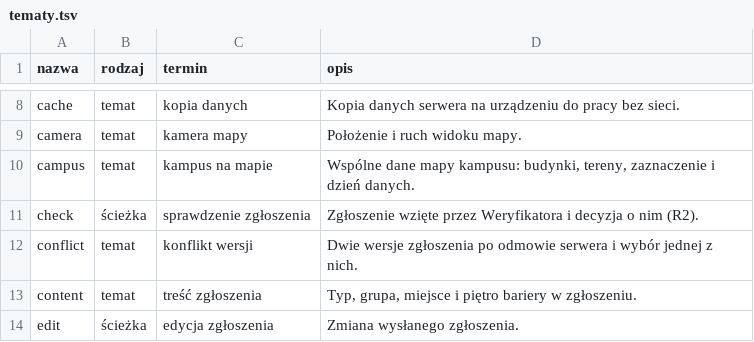
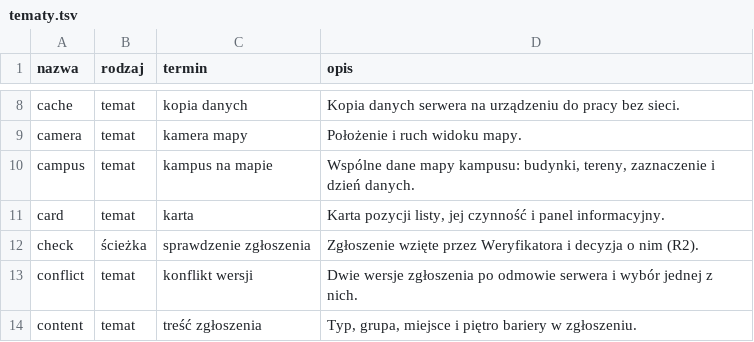
Before and after one commit to dostepny-kampus/dostepny-kampus, a TSV file: docs/docs/architektura/tematy.tsv, drawn as a sheet; only a part is shown, gaps mark what is left out; the shorter side is filled out with more unchanged rows.

Commit message:
feat(android): karta pozycji listy, czynność karty i panel informacyjny w core:designsystem (#3964)
* test(android): karta pozycji listy, czynność karty i panel informacyjny

* feat(android): karta pozycji listy, czynność karty i panel informacyjny w core:designsystem

* test(wygląd): wzorce zrzutów kart, czynności i paneli

```diff
--- a/docs/docs/architektura/tematy.tsv
+++ b/docs/docs/architektura/tematy.tsv
@@ -10,2 +10,3 @@ camera	temat	kamera mapy	Położenie i ruch widoku mapy.
 campus	temat	kampus na mapie	Wspólne dane mapy kampusu: budynki, tereny, zaznaczenie i dzień danych.
+card	temat	karta	Karta pozycji listy, jej czynność i panel informacyjny.
 check	ścieżka	sprawdzenie zgłoszenia	Zgłoszenie wzięte przez Weryfikatora i decyzja o nim (R2).
```
Also changed, not shown: 9 other files.
